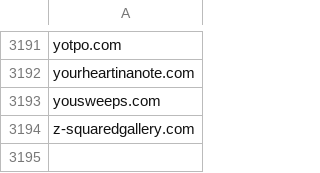
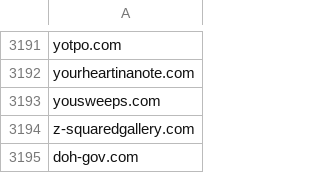
Before and after one commit to mypdns/matrix, a CSV file: source/phishing/wildcard.csv, drawn as a sheet; only a part is shown, gaps mark what is left out.

Commit message:
doh-gov.com
Fix https://github.com/mypdns/matrix/issues/126909

> Source: https://github.com/Phishing-Database/phishing/pull/800
> Credit: @jasongodev

```diff
--- a/source/phishing/wildcard.csv
+++ b/source/phishing/wildcard.csv
@@ -3194 +3194,2 @@ yousweeps.com
 z-squaredgallery.com
+doh-gov.com
```
